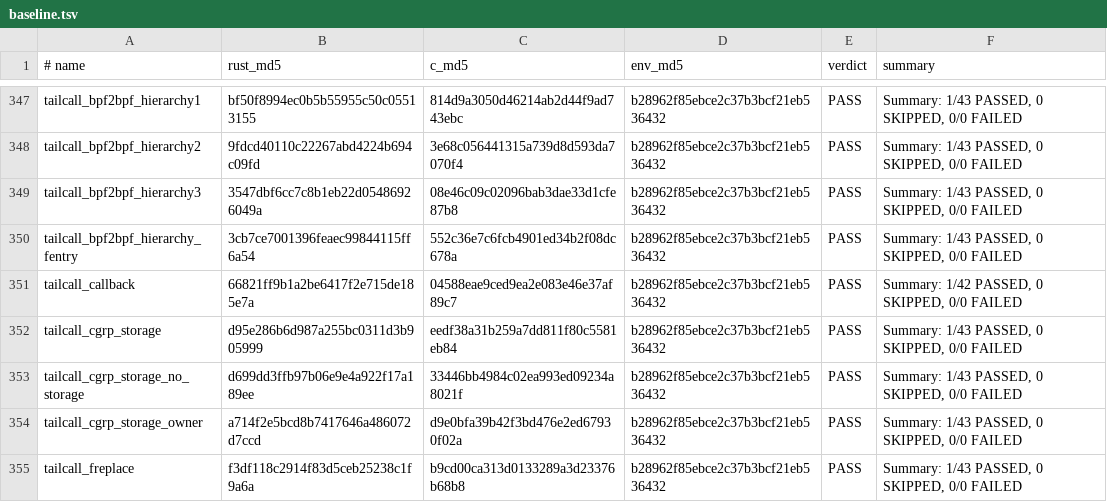
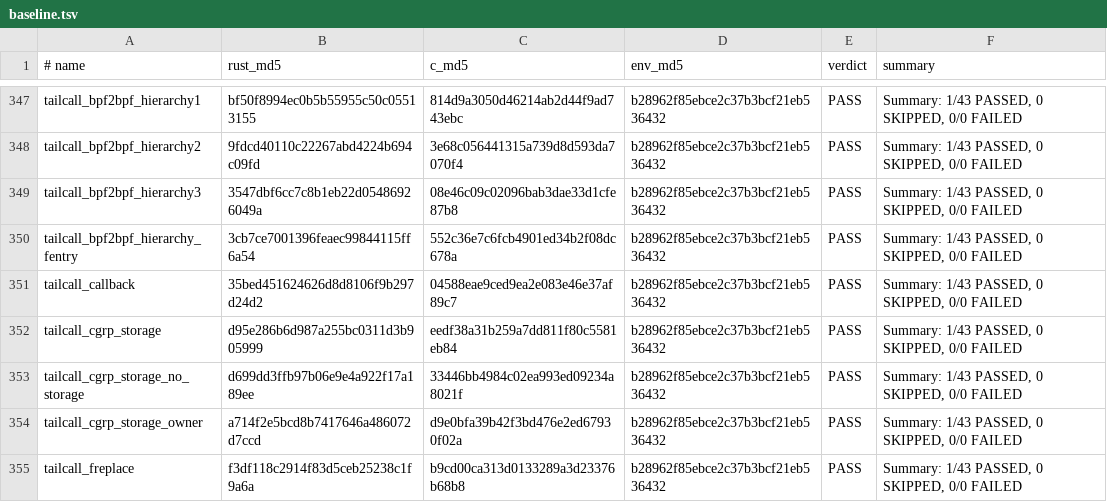
Before and after one commit to prozak/rust-selftests, a TSV file: qemu/gate/baseline.tsv, drawn as a sheet; only a part is shown, gaps mark what is left out.

```diff
--- a/qemu/gate/baseline.tsv
+++ b/qemu/gate/baseline.tsv
@@ -350,3 +350,3 @@ tailcall_bpf2bpf_hierarchy3	3547dbf6cc7c8b1eb22d05486926049a	08e46c09c02096bab3d
 tailcall_bpf2bpf_hierarchy_fentry	3cb7ce7001396feaec99844115ff6a54	552c36e7c6fcb4901ed34b2f08dc678a	b28962f85ebce2c37b3bcf21eb536432	PASS	Summary: 1/43 PASSED, 0 SKIPPED, 0/0 FAILED
-tailcall_callback	66821ff9b1a2be6417f2e715de185e7a	04588eae9ced9ea2e083e46e37af89c7	b28962f85ebce2c37b3bcf21eb536432	PASS	Summary: 1/42 PASSED, 0 SKIPPED, 0/0 FAILED
+tailcall_callback	35bed451624626d8d8106f9b297d24d2	04588eae9ced9ea2e083e46e37af89c7	b28962f85ebce2c37b3bcf21eb536432	PASS	Summary: 1/43 PASSED, 0 SKIPPED, 0/0 FAILED
 tailcall_cgrp_storage	d95e286b6d987a255bc0311d3b905999	eedf38a31b259a7dd811f80c5581eb84	b28962f85ebce2c37b3bcf21eb536432	PASS	Summary: 1/43 PASSED, 0 SKIPPED, 0/0 FAILED
```
Also changed, not shown: equiv/results/baseline.tsv, 1 other file.
